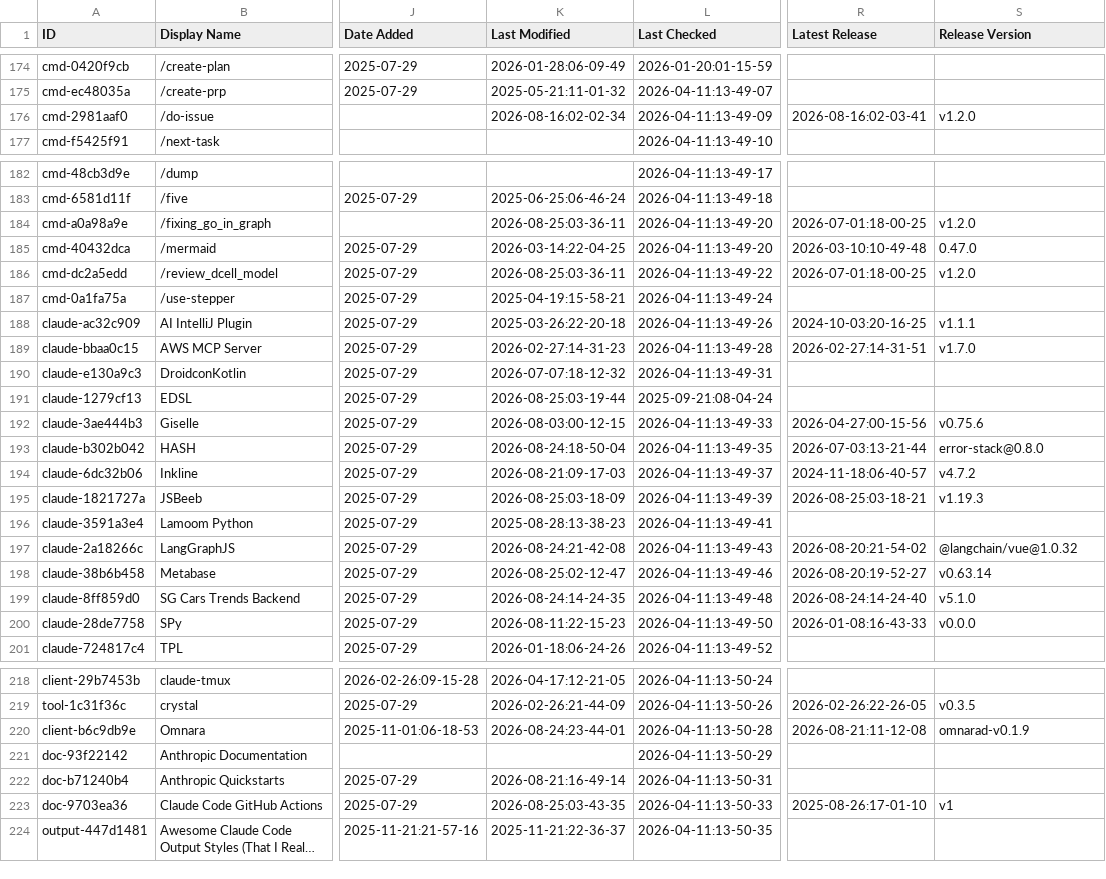
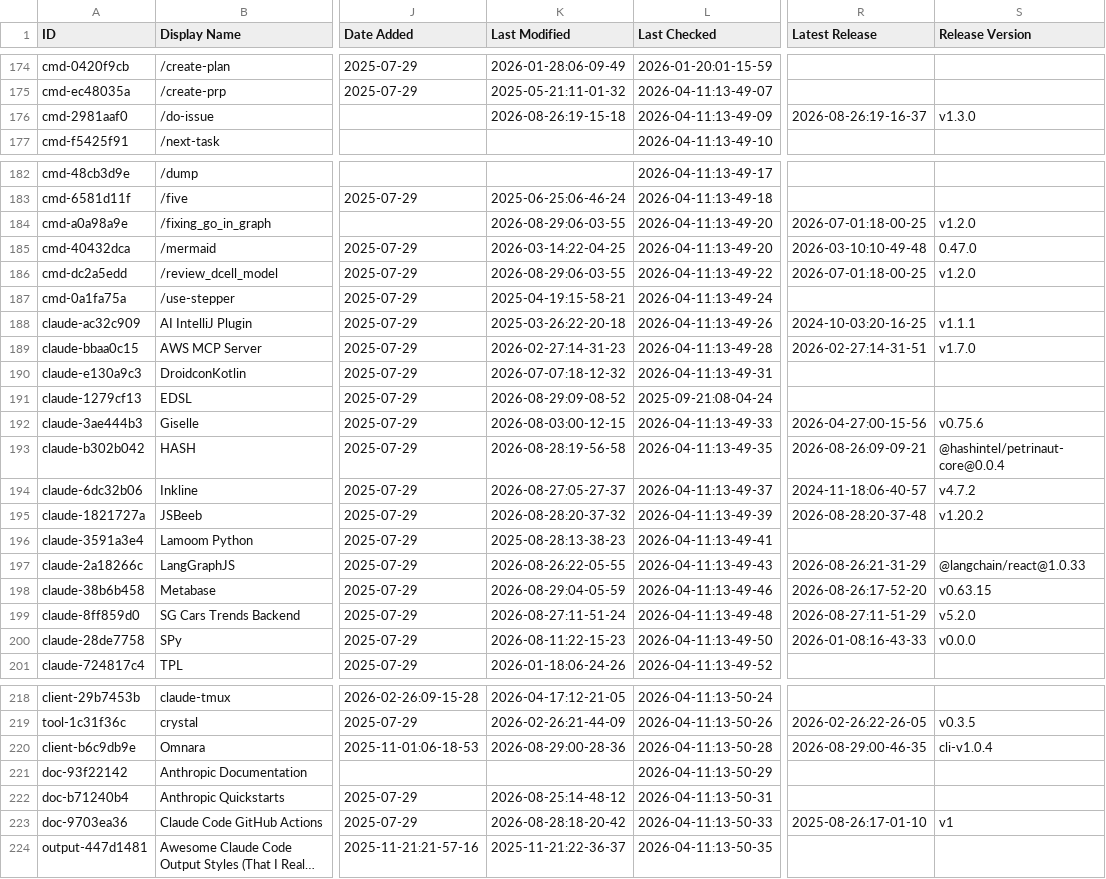
Before and after one commit to CrazyForks/awesome-claude-code, a CSV file: THE_RESOURCES_TABLE.csv, drawn as a sheet; only a part is shown, gaps mark what is left out; long unchanged cells end in …; the diff covers the shown part only; the diff names each change by its address in the sheet, - before the commit and + after, or states it on an @@ line.

```diff
--- a/THE_RESOURCES_TABLE.csv
+++ b/THE_RESOURCES_TABLE.csv
-K176 (Last Modified): 2026-08-16:02-02-34
+K176 (Last Modified): 2026-08-26:19-15-18
-R176 (Latest Release): 2026-08-16:02-03-41
+R176 (Latest Release): 2026-08-26:19-16-37
-S176 (Release Version): v1.2.0
+S176 (Release Version): v1.3.0
-K184 (Last Modified): 2026-08-25:03-36-11
+K184 (Last Modified): 2026-08-29:06-03-55
-K186 (Last Modified): 2026-08-25:03-36-11
+K186 (Last Modified): 2026-08-29:06-03-55
-K191 (Last Modified): 2026-08-25:03-19-44
+K191 (Last Modified): 2026-08-29:09-08-52
-K193 (Last Modified): 2026-08-24:18-50-04
+K193 (Last Modified): 2026-08-28:19-56-58
-R193 (Latest Release): 2026-07-03:13-21-44
+R193 (Latest Release): 2026-08-26:09-09-21
-S193 (Release Version): error-stack@0.8.0
+S193 (Release Version): @hashintel/petrinaut-core@0.0.4
-K194 (Last Modified): 2026-08-21:09-17-03
+K194 (Last Modified): 2026-08-27:05-27-37
-K195 (Last Modified): 2026-08-25:03-18-09
+K195 (Last Modified): 2026-08-28:20-37-32
-R195 (Latest Release): 2026-08-25:03-18-21
+R195 (Latest Release): 2026-08-28:20-37-48
-S195 (Release Version): v1.19.3
+S195 (Release Version): v1.20.2
-K197 (Last Modified): 2026-08-24:21-42-08
+K197 (Last Modified): 2026-08-26:22-05-55
-R197 (Latest Release): 2026-08-20:21-54-02
+R197 (Latest Release): 2026-08-26:21-31-29
-S197 (Release Version): @langchain/vue@1.0.32
+S197 (Release Version): @langchain/react@1.0.33
-K198 (Last Modified): 2026-08-25:02-12-47
+K198 (Last Modified): 2026-08-29:04-05-59
-R198 (Latest Release): 2026-08-20:19-52-27
+R198 (Latest Release): 2026-08-26:17-52-20
-S198 (Release Version): v0.63.14
+S198 (Release Version): v0.63.15
-K199 (Last Modified): 2026-08-24:14-24-35
+K199 (Last Modified): 2026-08-27:11-51-24
-R199 (Latest Release): 2026-08-24:14-24-40
+R199 (Latest Release): 2026-08-27:11-51-29
-S199 (Release Version): v5.1.0
+S199 (Release Version): v5.2.0
-K220 (Last Modified): 2026-08-24:23-44-01
+K220 (Last Modified): 2026-08-29:00-28-36
-R220 (Latest Release): 2026-08-21:11-12-08
+R220 (Latest Release): 2026-08-29:00-46-35
-S220 (Release Version): omnarad-v0.1.9
+S220 (Release Version): cli-v1.0.4
-K222 (Last Modified): 2026-08-21:16-49-14
+K222 (Last Modified): 2026-08-25:14-48-12
-K223 (Last Modified): 2026-08-25:03-43-35
+K223 (Last Modified): 2026-08-28:18-20-42
```
Also changed, not shown: 79 edited cells elsewhere in this file.
